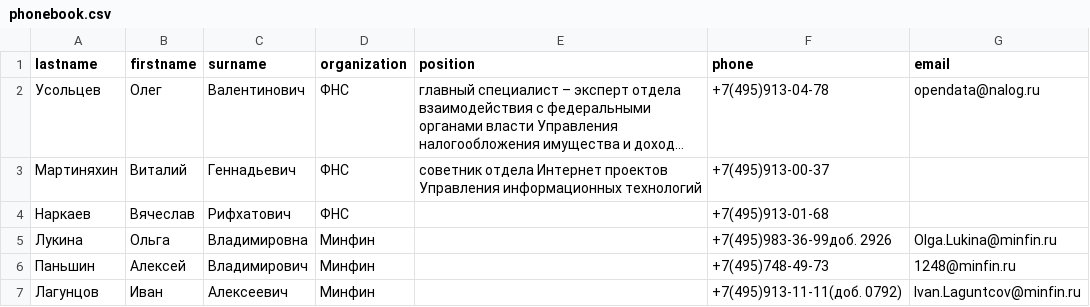
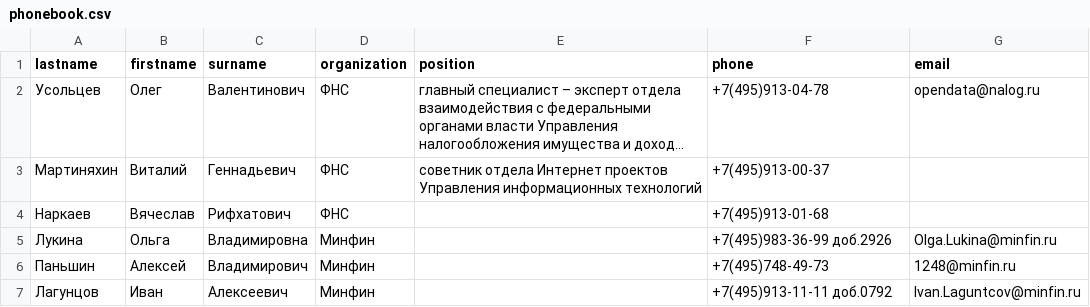
Before and after one commit to GeliosI/ADPY-2hw_Regexp, a CSV file: phonebook.csv, drawn as a sheet; long unchanged cells end in …; the diff names each change by its address in the sheet, - before the commit and + after, or states it on an @@ line.

```diff
--- a/phonebook.csv
+++ b/phonebook.csv
-F5 (phone): +7(495)983-36-99доб. 2926
+F5 (phone): +7(495)983-36-99 доб.2926
-F7 (phone): +7(495)913-11-11(доб. 0792)
+F7 (phone): +7(495)913-11-11 доб.0792
```
Also changed, not shown: 1 other file.
